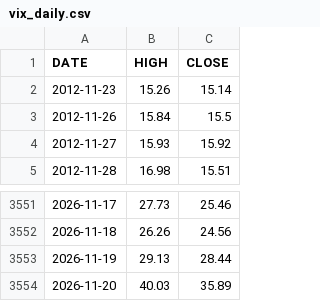
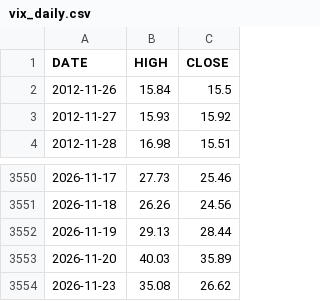
Before and after one commit to marschannewtag-spec/mars-robot, a CSV file: ops/data/pwa/vix_daily.csv, drawn as a sheet; only a part is shown, gaps mark what is left out; removed rows and columns are numbered as before the commit, all else as after; the diff names each change by its address in the sheet, - before the commit and + after, or states it on an @@ line.

```diff
--- a/ops/data/pwa/vix_daily.csv
+++ b/ops/data/pwa/vix_daily.csv
-row 2: 2012-11-23 | 15.26 | 15.14
+row 3554: 2026-11-23 | 35.08 | 26.62
```
Also changed, not shown: ops/data/health_log.csv, 5 other files.
